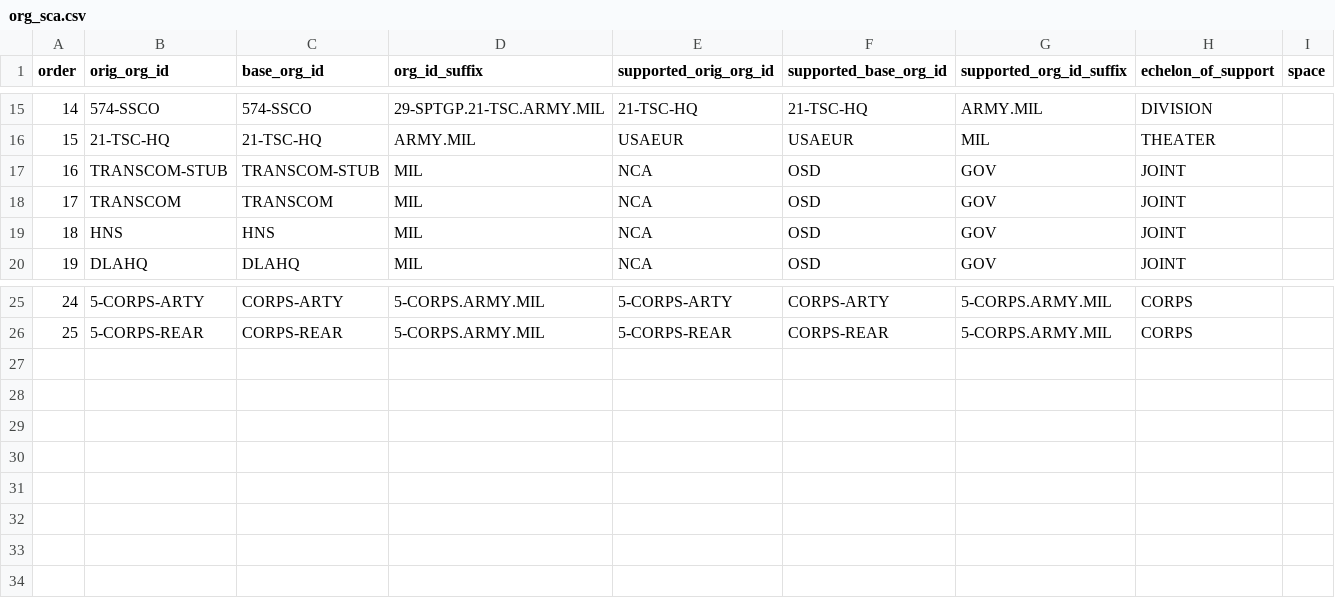
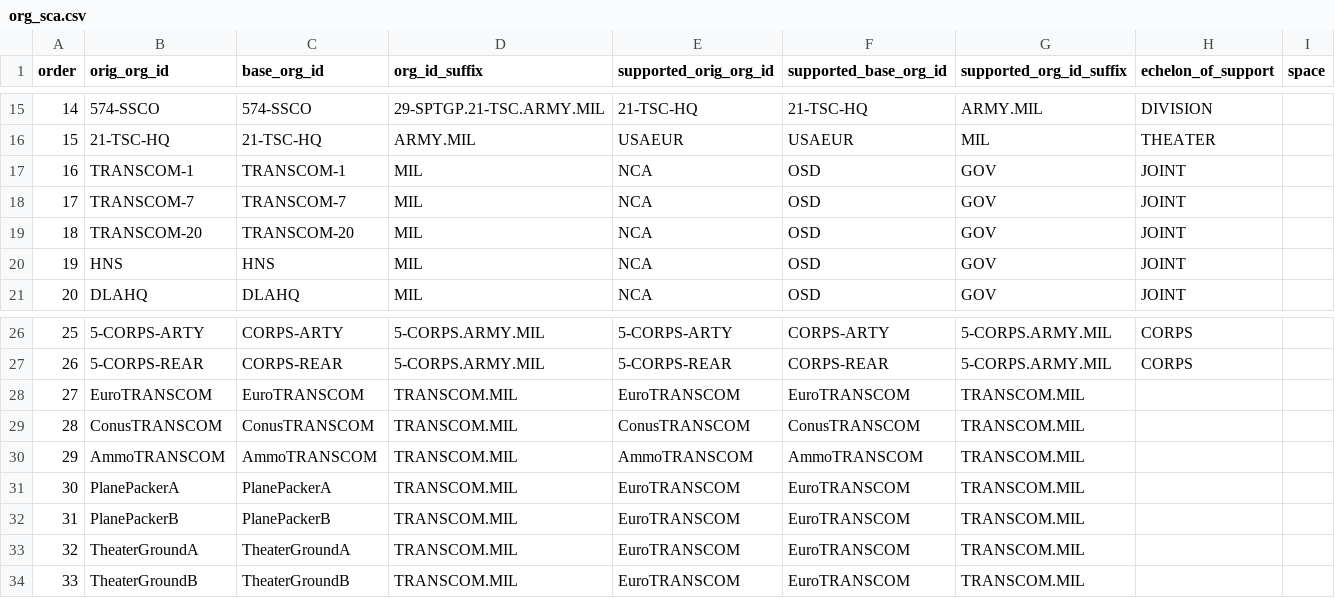
Before and after one commit to djw1149/cougaar-acme, a CSV file: acme/config/org_agent_builder/1ad.org_data.test/org_sca.csv, drawn as a sheet; only a part is shown, gaps mark what is left out; addresses are those after the commit; the diff names each change by its address in the sheet, - before the commit and + after, or states it on an @@ line.

Commit message:
Added information on an additional TRANSCOM configuration with 20 agents.

```diff
--- a/acme/config/org_agent_builder/1ad.org_data.test/org_sca.csv
+++ b/acme/config/org_agent_builder/1ad.org_data.test/org_sca.csv
-B17 (orig_org_id): TRANSCOM-STUB
+B17 (orig_org_id): TRANSCOM-1
-C17 (base_org_id): TRANSCOM-STUB
+C17 (base_org_id): TRANSCOM-1
-B18 (orig_org_id): TRANSCOM
+B18 (orig_org_id): TRANSCOM-7
-C18 (base_org_id): TRANSCOM
+C18 (base_org_id): TRANSCOM-7
+row 19: 18 | TRANSCOM-20 | TRANSCOM-20 | MIL | NCA | OSD | GOV | JOINT
@@ column A (order) renumbered between rows 20 and 27 @@
+row 28: 27 | EuroTRANSCOM | EuroTRANSCOM | TRANSCOM.MIL | EuroTRANSCOM | EuroTRANSCOM | TRANSCOM.MIL
+row 29: 28 | ConusTRANSCOM | ConusTRANSCOM | TRANSCOM.MIL | ConusTRANSCOM | ConusTRANSCOM | TRANSCOM.MIL
+row 30: 29 | AmmoTRANSCOM | AmmoTRANSCOM | TRANSCOM.MIL | AmmoTRANSCOM | AmmoTRANSCOM | TRANSCOM.MIL
+row 31: 30 | PlanePackerA | PlanePackerA | TRANSCOM.MIL | EuroTRANSCOM | EuroTRANSCOM | TRANSCOM.MIL
+row 32: 31 | PlanePackerB | PlanePackerB | TRANSCOM.MIL | EuroTRANSCOM | EuroTRANSCOM | TRANSCOM.MIL
+row 33: 32 | TheaterGroundA | TheaterGroundA | TRANSCOM.MIL | EuroTRANSCOM | EuroTRANSCOM | TRANSCOM.MIL
+row 34: 33 | TheaterGroundB | TheaterGroundB | TRANSCOM.MIL | EuroTRANSCOM | EuroTRANSCOM | TRANSCOM.MIL
```
Also changed, not shown: acme/config/org_agent_builder/1ad.org_data.test/org_hierarchy.csv, acme/config/org_agent_builder/1ad.org_data.test/org_role.csv.
